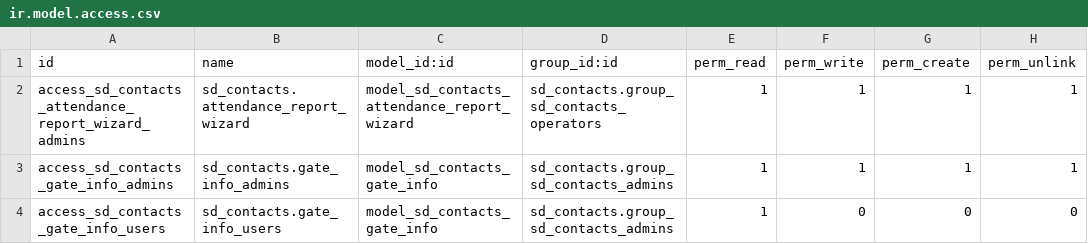
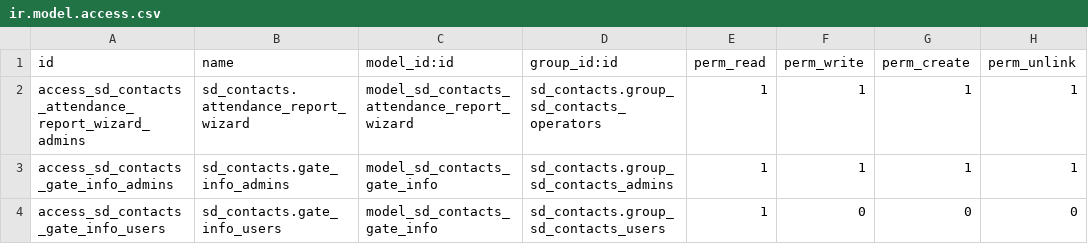
Before and after one commit to giladoo/sd_contacts, a CSV file: security/ir.model.access.csv, drawn as a sheet.

Commit message:
update

```diff
--- a/security/ir.model.access.csv
+++ b/security/ir.model.access.csv
@@ -3,2 +3,2 @@ access_sd_contacts_attendance_report_wizard_admins,sd_contacts.attendance_report
 access_sd_contacts_gate_info_admins,sd_contacts.gate_info_admins,model_sd_contacts_gate_info,sd_contacts.group_sd_contacts_admins,1,1,1,1
-access_sd_contacts_gate_info_users,sd_contacts.gate_info_users,model_sd_contacts_gate_info,sd_contacts.group_sd_contacts_admins,1,0,0,0
+access_sd_contacts_gate_info_users,sd_contacts.gate_info_users,model_sd_contacts_gate_info,sd_contacts.group_sd_contacts_users,1,0,0,0
```
